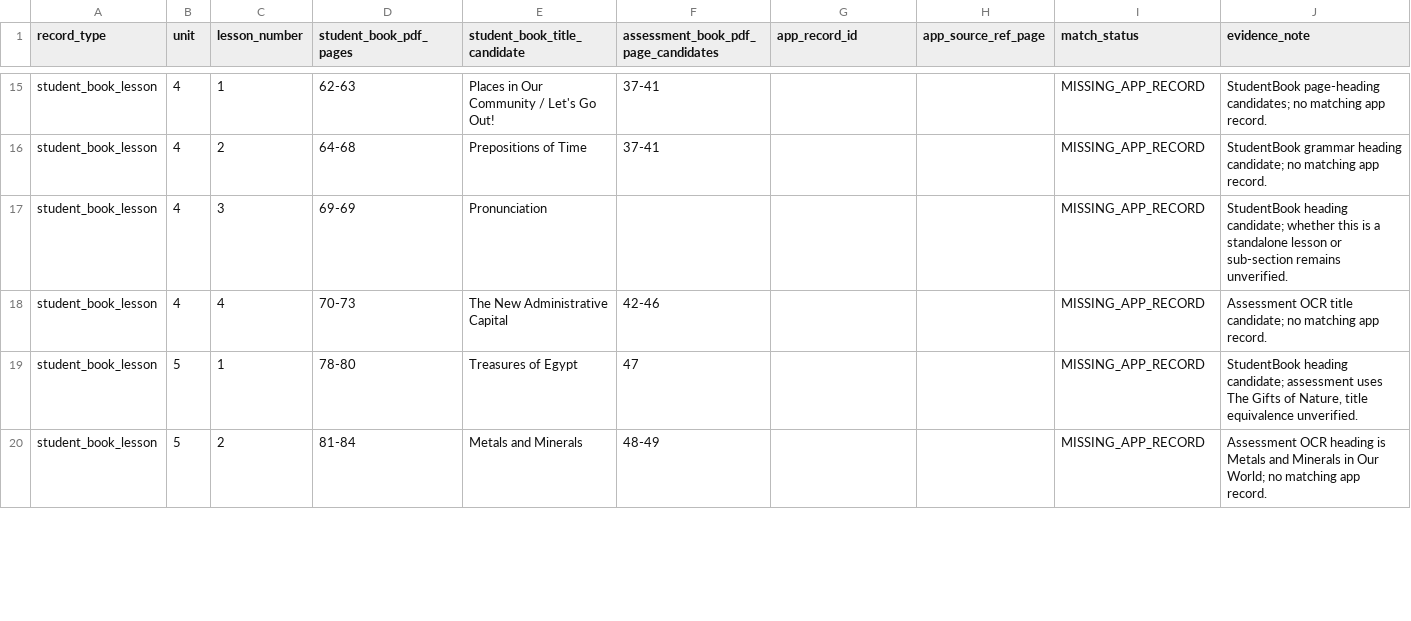
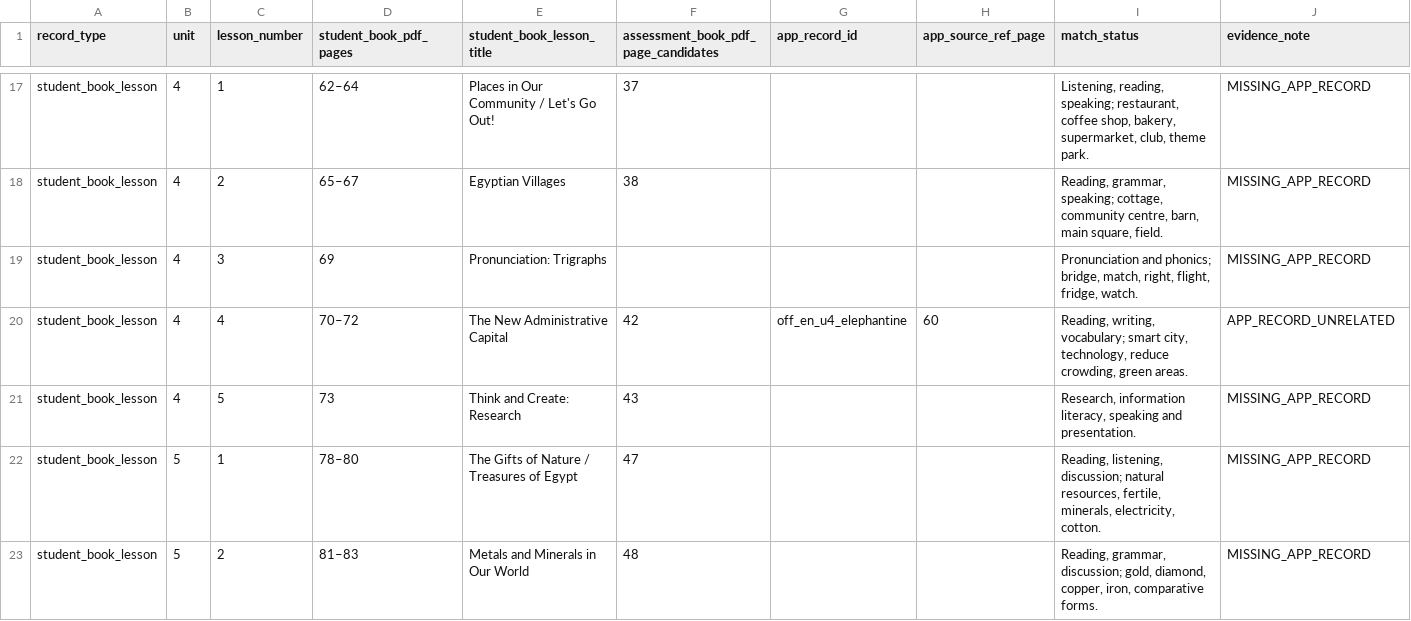
Before and after one commit to madnessgate44-debug/Amina, a CSV file: docs/audits/grade5-2026-2027/english-lesson-reconciliation.csv, drawn as a sheet; only a part is shown, gaps mark what is left out; the diff covers the shown part only.

Commit message:
Reconcile all 26 English StudentBook lessons and assessment pages

```diff
--- a/docs/audits/grade5-2026-2027/english-lesson-reconciliation.csv
+++ b/docs/audits/grade5-2026-2027/english-lesson-reconciliation.csv
@@ -1 +1 @@
-"record_type","unit","lesson_number","student_book_pdf_pages","student_book_title_candidate","assessment_book_pdf_page_candidates","app_record_id","app_source_ref_page","match_status","evidence_note"
+record_type,unit,lesson_number,student_book_pdf_pages,student_book_lesson_title,assessment_book_pdf_page_candidates,app_record_id,app_source_ref_page,match_status,evidence_note
@@ -15,6 +17,7 @@
-"student_book_lesson","4","1","62-63","Places in Our Community / Let's Go Out!","37-41","","","MISSING_APP_RECORD","StudentBook page-heading candidates; no matching app record."
-"student_book_lesson","4","2","64-68","Prepositions of Time","37-41","","","MISSING_APP_RECORD","StudentBook grammar heading candidate; no matching app record."
-"student_book_lesson","4","3","69-69","Pronunciation","","","","MISSING_APP_RECORD","StudentBook heading candidate; whether this is a standalone lesson or sub-section remains unverified."
-"student_book_lesson","4","4","70-73","The New Administrative Capital","42-46","","","MISSING_APP_RECORD","Assessment OCR title candidate; no matching app record."
-"student_book_lesson","5","1","78-80","Treasures of Egypt","47","","","MISSING_APP_RECORD","StudentBook heading candidate; assessment uses The Gifts of Nature, title equivalence unverified."
-"student_book_lesson","5","2","81-84","Metals and Minerals","48-49","","","MISSING_APP_RECORD","Assessment OCR heading is Metals and Minerals in Our World; no matching app record."
+"student_book_lesson","4","1","62–64","Places in Our Community / Let's Go Out!","37","","","Listening, reading, speaking; restaurant, coffee shop, bakery, supermarket, club, theme park.","MISSING_APP_RECORD"
+"student_book_lesson","4","2","65–67","Egyptian Villages","38","","","Reading, grammar, speaking; cottage, community centre, barn, main square, field.","MISSING_APP_RECORD"
+"student_book_lesson","4","3","69","Pronunciation: Trigraphs","","","","Pronunciation and phonics; bridge, match, right, flight, fridge, watch.","MISSING_APP_RECORD"
+"student_book_lesson","4","4","70–72","The New Administrative Capital","42","off_en_u4_elephantine","60","Reading, writing, vocabulary; smart city, technology, reduce crowding, green areas.","APP_RECORD_UNRELATED"
+"student_book_lesson","4","5","73","Think and Create: Research","43","","","Research, information literacy, speaking and presentation.","MISSING_APP_RECORD"
+"student_book_lesson","5","1","78–80","The Gifts of Nature / Treasures of Egypt","47","","","Reading, listening, discussion; natural resources, fertile, minerals, electricity, cotton.","MISSING_APP_RECORD"
+"student_book_lesson","5","2","81–83","Metals and Minerals in Our World","48","","","Reading, grammar, discussion; gold, diamond, copper, iron, comparative forms.","MISSING_APP_RECORD"
```
Also changed, not shown: 4 added rows, 2 removed rows and 73 edited cells elsewhere in this file.
